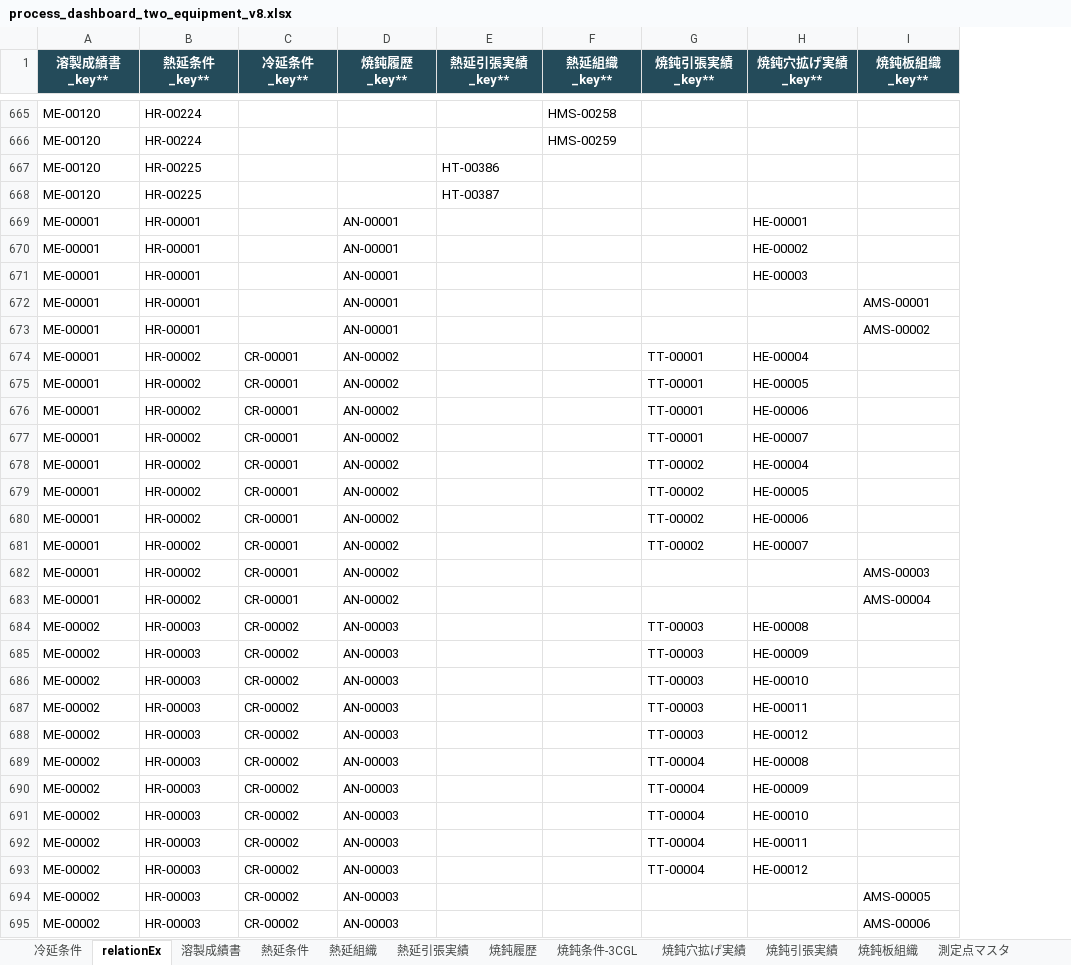
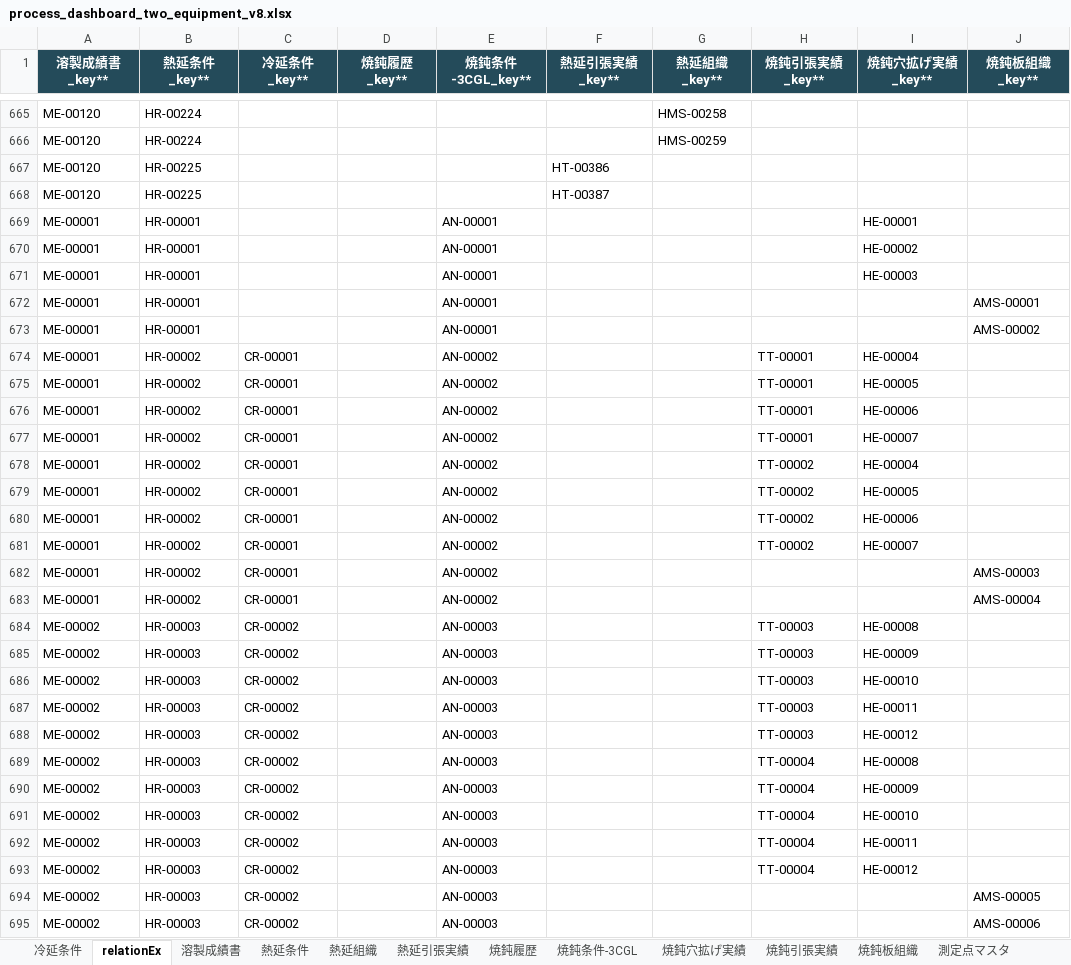
Before and after one commit to mryk814/re-process-dashboard, an Excel workbook: data/source/process_dashboard_two_equipment_v8.xlsx, sheet relationEx, drawn as a sheet; only a part is shown, gaps mark what is left out; values as stored, in another font and other column widths than the file's, no borders; the diff covers the shown part only; the diff names each change by its address in the sheet, - before the commit and + after, or states it on an @@ line.

```diff
--- a/data/source/process_dashboard_two_equipment_v8.xlsx (sheet relationEx)
+++ b/data/source/process_dashboard_two_equipment_v8.xlsx (sheet relationEx)
+column E (焼鈍条件-3CGL_key**), rows 669-695: AN-00001 | AN-00001 | AN-00001 | AN-00001 | AN-00001 | AN-00002 | AN-00002 | AN-00002 | AN-00002 | AN-00002 | AN-00002 | AN-00002 | AN-00002 | AN-00002 | AN-00002 | AN-00003 | AN-00003 | AN-00003 | AN-00003 | AN-00003 | AN-00003 | AN-00003 | AN-00003 | AN-00003 | AN-00003 | AN-00003 | AN-00003
-D669:D673 (焼鈍履歴_key**): AN-00001
+D669:D673 (焼鈍履歴_key**): (empty)
-D674:D683 (焼鈍履歴_key**): AN-00002
+D674:D683 (焼鈍履歴_key**): (empty)
-D684:D695 (焼鈍履歴_key**): AN-00003
+D684:D695 (焼鈍履歴_key**): (empty)
```
Also changed, not shown: 12 edited cells elsewhere in this sheet, sheet 焼鈍履歴, sheet 焼鈍条件-3CGL, sheet 測定点マスタ, sheet 焼鈍引張実績, formulas that keep their value, 5 other files.
